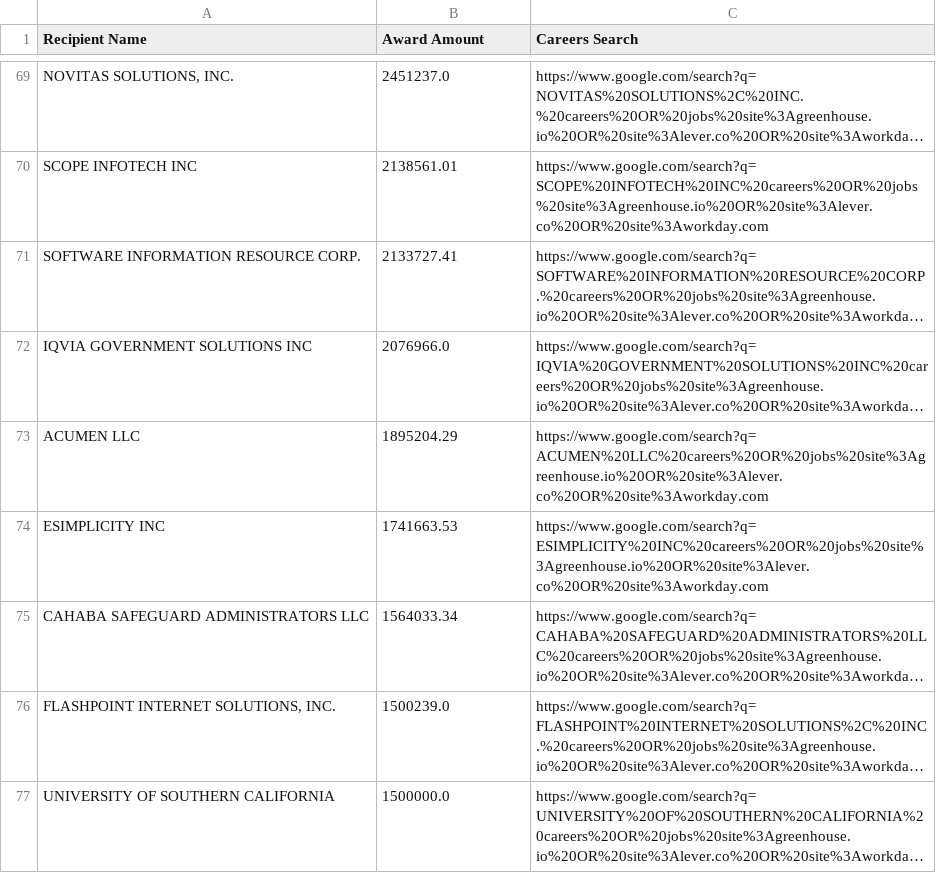
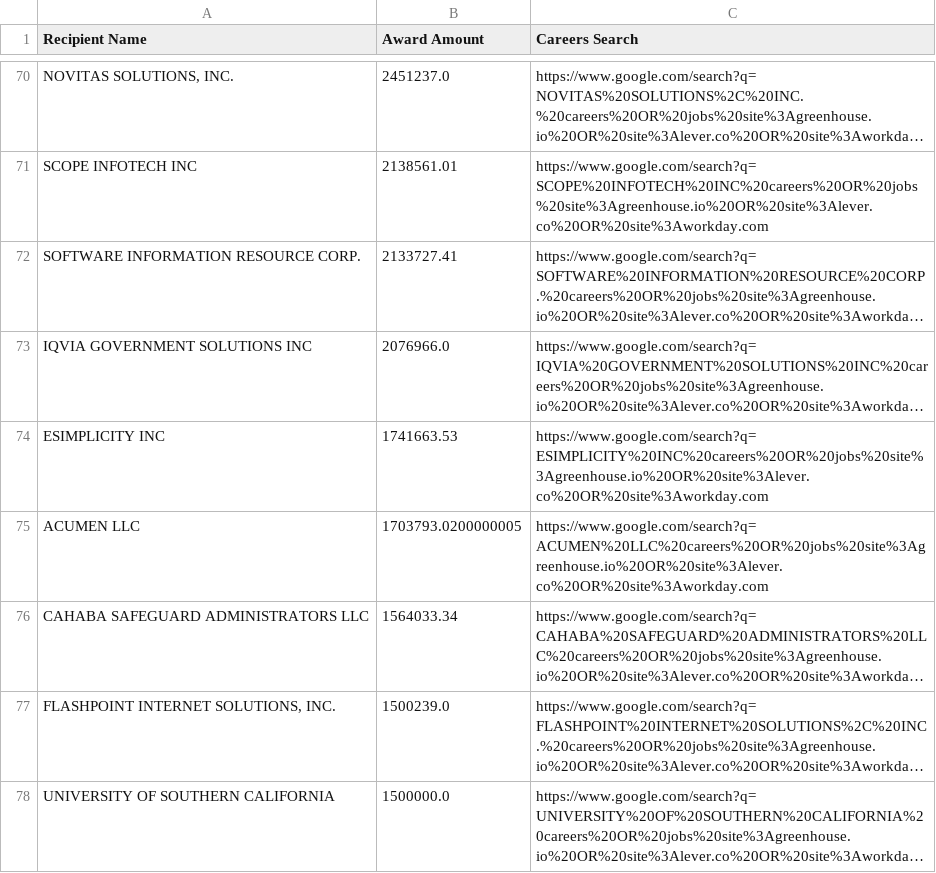
Before and after one commit to feldmangn/nih-awards-tracker, a CSV file: data/cms_top_recipients_last_90d_enriched.csv, drawn as a sheet; only a part is shown, gaps mark what is left out; long unchanged cells end in …; removed rows and columns are numbered as before the commit, all else as after; the diff covers the shown part only; the diff names each change by its address in the sheet, - before the commit and + after, or states it on an @@ line.

```diff
--- a/data/cms_top_recipients_last_90d_enriched.csv
+++ b/data/cms_top_recipients_last_90d_enriched.csv
-row 73: ACUMEN LLC | 1895204.29 | https://www.google.com/search?q=ACUMEN%20LLC%20careers%20OR%20jobs%20site%3Agreenhouse.io%20OR%20site%3Alever.co%20OR%20site%3Aworkday.com
+row 75: ACUMEN LLC | 1703793.0200000005 | https://www.google.com/search?q=ACUMEN%20LLC%20careers%20OR%20jobs%20site%3Agreenhouse.io%20OR%20site%3Alever.co%20OR%20site%3Aworkday.com
```
Also changed, not shown: 12 added rows, 4 removed rows, 42 moved rows and 4 edited cells elsewhere in this file, data/cms_awards_last_90d.csv, data/cms_top_recipients_last_90d.csv, 18 other files.
